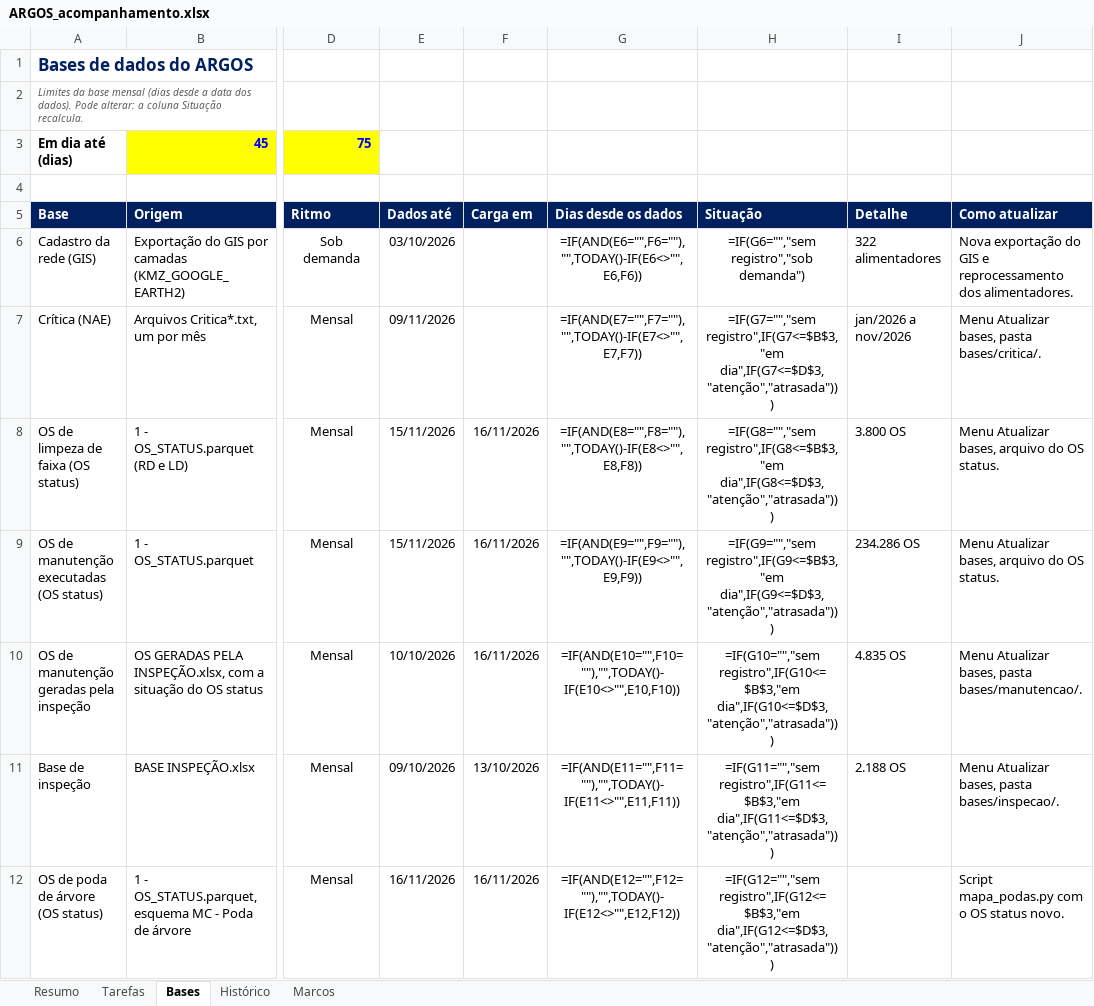
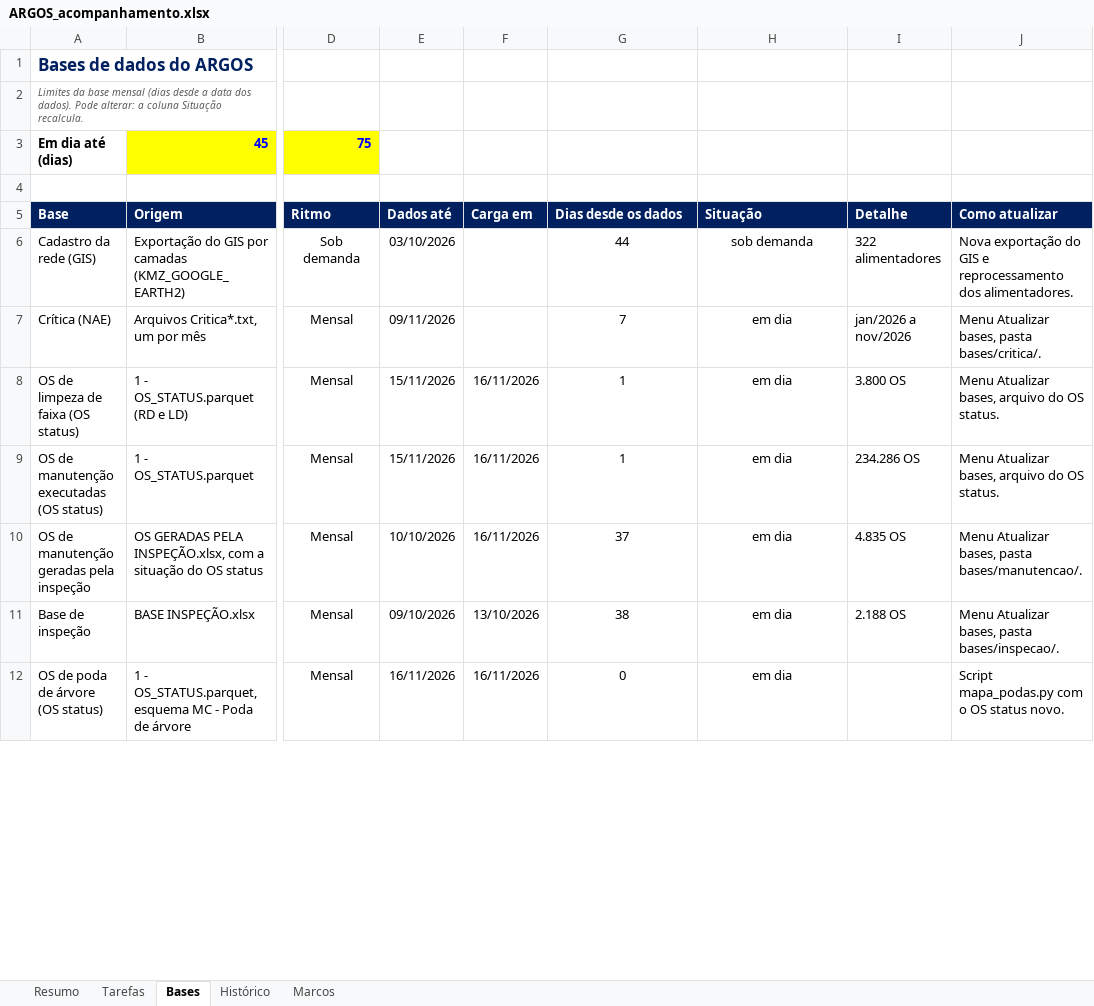
Before and after one commit to LGRSV/vera-vegeta-o-back, an Excel workbook: teste/escopo/ARGOS_acompanhamento.xlsx, sheet Bases, drawn as a sheet; only a part is shown, gaps mark what is left out; values as stored, in another font and other column widths than the file's, no borders; formulas without a stored value are shown as written; conditional formats not drawn; the diff covers the shown part only; the diff names each change by its address in the sheet, - before the commit and + after, or states it on an @@ line.

```diff
--- a/teste/escopo/ARGOS_acompanhamento.xlsx (sheet Bases)
+++ b/teste/escopo/ARGOS_acompanhamento.xlsx (sheet Bases)
-G6 (Dias desde os dados): =IF(AND(E6="",F6=""),"",TODAY()-IF(E6<>"",E6,F6))
+G6 (Dias desde os dados): 44
-H6 (Situação): =IF(G6="","sem registro","sob demanda")
+H6 (Situação): sob demanda
-G7 (Dias desde os dados): =IF(AND(E7="",F7=""),"",TODAY()-IF(E7<>"",E7,F7))
+G7 (Dias desde os dados): 7
-H7 (Situação): =IF(G7="","sem registro",IF(G7<=$B$3,"em dia",IF(G7<=$D$3,"atenção","atrasada")))
+H7 (Situação): em dia
-G8 (Dias desde os dados): =IF(AND(E8="",F8=""),"",TODAY()-IF(E8<>"",E8,F8))
+G8 (Dias desde os dados): 1
-H8 (Situação): =IF(G8="","sem registro",IF(G8<=$B$3,"em dia",IF(G8<=$D$3,"atenção","atrasada")))
+H8 (Situação): em dia
-G9 (Dias desde os dados): =IF(AND(E9="",F9=""),"",TODAY()-IF(E9<>"",E9,F9))
+G9 (Dias desde os dados): 1
-H9 (Situação): =IF(G9="","sem registro",IF(G9<=$B$3,"em dia",IF(G9<=$D$3,"atenção","atrasada")))
+H9 (Situação): em dia
-G10 (Dias desde os dados): =IF(AND(E10="",F10=""),"",TODAY()-IF(E10<>"",E10,F10))
+G10 (Dias desde os dados): 37
-H10 (Situação): =IF(G10="","sem registro",IF(G10<=$B$3,"em dia",IF(G10<=$D$3,"atenção","atrasada")))
+H10 (Situação): em dia
-G11 (Dias desde os dados): =IF(AND(E11="",F11=""),"",TODAY()-IF(E11<>"",E11,F11))
+G11 (Dias desde os dados): 38
-H11 (Situação): =IF(G11="","sem registro",IF(G11<=$B$3,"em dia",IF(G11<=$D$3,"atenção","atrasada")))
+H11 (Situação): em dia
-G12 (Dias desde os dados): =IF(AND(E12="",F12=""),"",TODAY()-IF(E12<>"",E12,F12))
+G12 (Dias desde os dados): 0
-H12 (Situação): =IF(G12="","sem registro",IF(G12<=$B$3,"em dia",IF(G12<=$D$3,"atenção","atrasada")))
+H12 (Situação): em dia
```
Also changed, not shown: 12 edited cells elsewhere in this sheet, sheet Tarefas, sheet Resumo, sheet Histórico, 10 other files.
